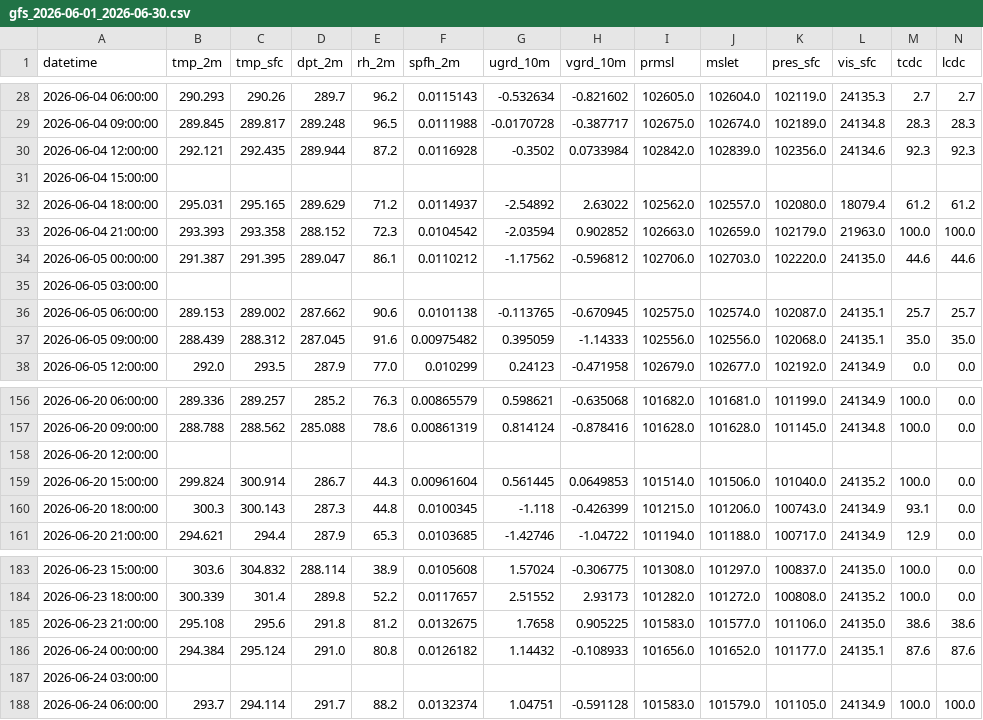
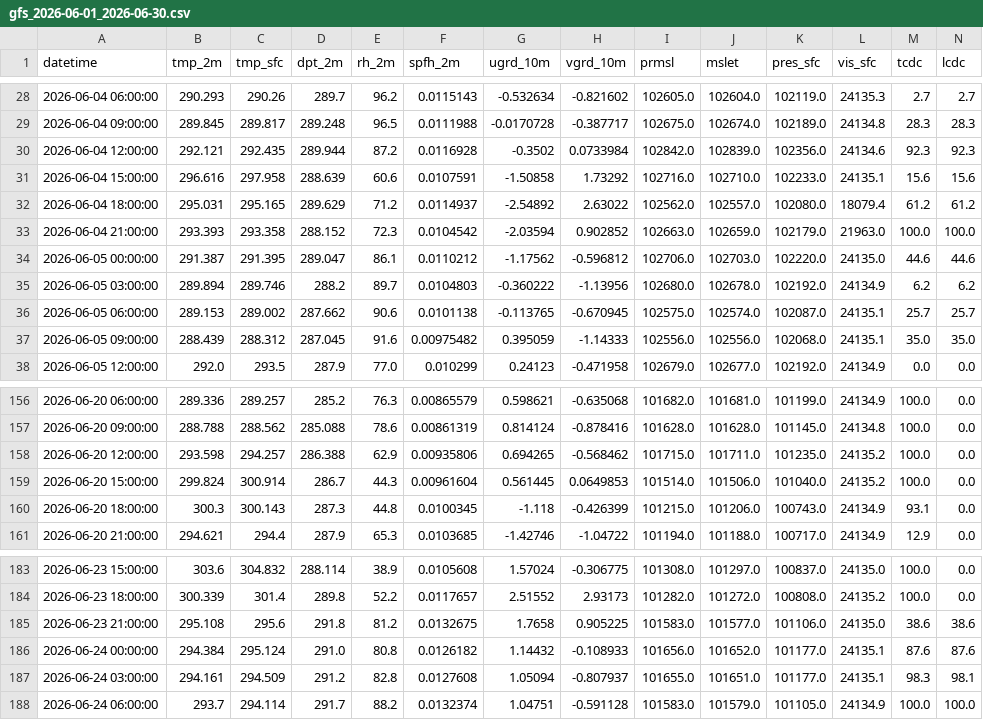
Before and after one commit to igorzeck/WRF-IC, a CSV file: datasets/gfs_2026-06-01_2026-06-30.csv, drawn as a sheet; only a part is shown, gaps mark what is left out; removed rows and columns are numbered as before the commit, all else as after; rows hold the shown columns only; the diff names each change by its address in the sheet, - before the commit and + after, or states it on an @@ line.

```diff
--- a/datasets/gfs_2026-06-01_2026-06-30.csv
+++ b/datasets/gfs_2026-06-01_2026-06-30.csv
-row 31: 2026-06-04 15:00:00
+row 31: 2026-06-04 15:00:00 | 296.616 | 297.958 | 288.639 | 60.6 | 0.0107591 | -1.50858 | 1.73292 | 102716.0 | 102710.0 | 102233.0 | 24135.1 | 15.6 | 15.6
-row 35: 2026-06-05 03:00:00
+row 35: 2026-06-05 03:00:00 | 289.894 | 289.746 | 288.2 | 89.7 | 0.0104803 | -0.360222 | -1.13956 | 102680.0 | 102678.0 | 102192.0 | 24134.9 | 6.2 | 6.2
-row 158: 2026-06-20 12:00:00
+row 158: 2026-06-20 12:00:00 | 293.598 | 294.257 | 286.388 | 62.9 | 0.00935806 | 0.694265 | -0.568462 | 101715.0 | 101711.0 | 101235.0 | 24135.2 | 100.0 | 0.0
-row 187: 2026-06-24 03:00:00
+row 187: 2026-06-24 03:00:00 | 294.161 | 294.509 | 291.2 | 82.8 | 0.0127608 | 1.05094 | -0.807937 | 101655.0 | 101651.0 | 101177.0 | 24135.1 | 98.3 | 98.1
```
Also changed, not shown: 1 other file.
